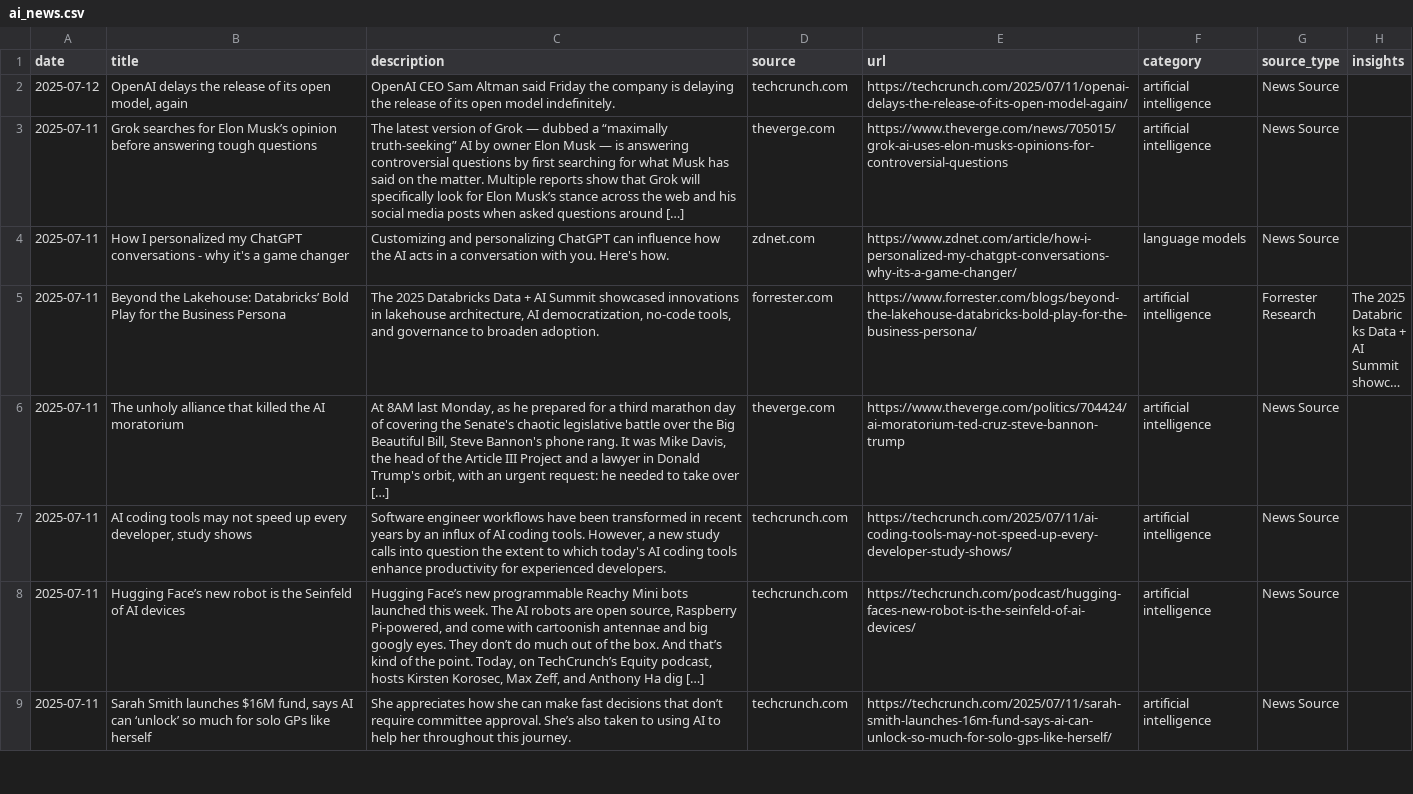
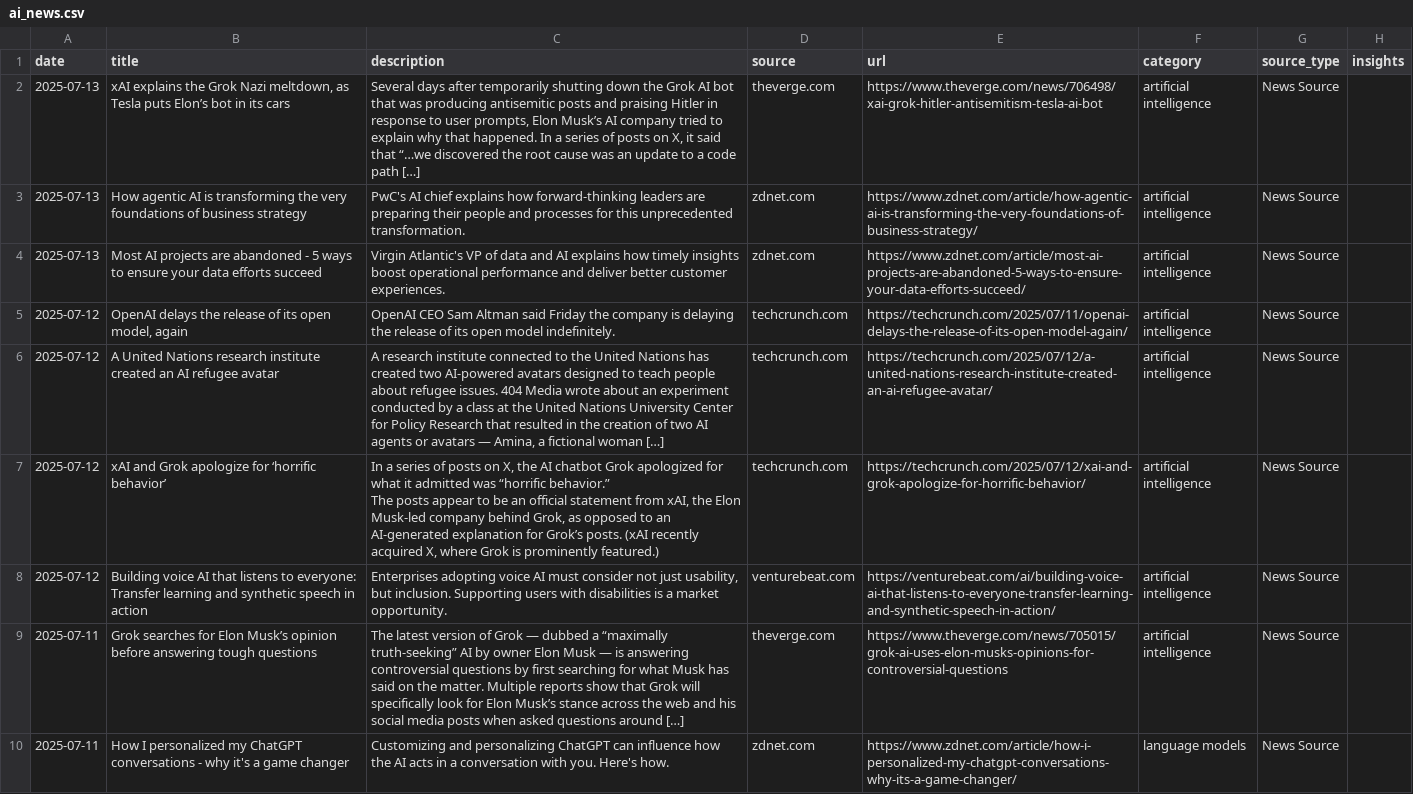
Before and after one commit to StevieSimsII/AiNewsDaily, a CSV file: docs/data/ai_news.csv, drawn as a sheet; only a part is shown; the shorter side is filled out with more unchanged rows; long unchanged cells end in …; ↵ is a line break in a cell; the diff names each change by its address in the sheet, - before the commit and + after, or states it on an @@ line.

```diff
--- a/docs/data/ai_news.csv
+++ b/docs/data/ai_news.csv
+row 2: 2025-07-13 | xAI explains the Grok Nazi meltdown, as Tesla puts Elon’s bot in its cars | Several days after temporarily shutting down the Grok AI bot that was producing antisemitic posts and praising Hitler in response to user prompts, Elon Musk’s AI company tried to explain why that happened. In a series of posts on X, it said that “…we discovered the root cause was an update to a code path […] | theverge.com | https://www.theverge.com/news/706498/xai-grok-hitler-antisemitism-tesla-ai-bot | artificial intelligence | News Source
+row 3: 2025-07-13 | How agentic AI is transforming the very foundations of business strategy | PwC's AI chief explains how forward-thinking leaders are preparing their people and processes for this unprecedented transformation. | zdnet.com | https://www.zdnet.com/article/how-agentic-ai-is-transforming-the-very-foundations-of-business-strategy/ | artificial intelligence | News Source
+row 4: 2025-07-13 | Most AI projects are abandoned - 5 ways to ensure your data efforts succeed | Virgin Atlantic's VP of data and AI explains how timely insights boost operational performance and deliver better customer experiences. | zdnet.com | https://www.zdnet.com/article/most-ai-projects-are-abandoned-5-ways-to-ensure-your-data-efforts-succeed/ | artificial intelligence | News Source
+row 6: 2025-07-12 | A United Nations research institute created an AI refugee avatar | A research institute connected to the United Nations has created two AI-powered avatars designed to teach people about refugee issues. 404 Media wrote about an experiment conducted by a class at the United Nations University Center for Policy Research that resulted in the creation of two AI agents or avatars — Amina, a fictional woman […] | techcrunch.com | https://techcrunch.com/2025/07/12/a-united-nations-research-institute-created-an-ai-refugee-avatar/ | artificial intelligence | News Source
+row 7: 2025-07-12 | xAI and Grok apologize for ‘horrific behavior’ | In a series of posts on X, the AI chatbot Grok apologized for what it admitted was “horrific behavior.” ↵ The posts appear to be an official statement from xAI, the Elon Musk-led company behind Grok, as opposed to an AI-generated explanation for Grok’s posts. (xAI recently acquired X, where Grok is prominently featured.) | techcrunch.com | https://techcrunch.com/2025/07/12/xai-and-grok-apologize-for-horrific-behavior/ | artificial intelligence | News Source
+row 8: 2025-07-12 | Building voice AI that listens to everyone: Transfer learning and synthetic speech in action | Enterprises adopting voice AI must consider not just usability, but inclusion. Supporting users with disabilities is a market opportunity. | venturebeat.com | https://venturebeat.com/ai/building-voice-ai-that-listens-to-everyone-transfer-learning-and-synthetic-speech-in-action/ | artificial intelligence | News Source
```
Also changed, not shown: 4 other files.
